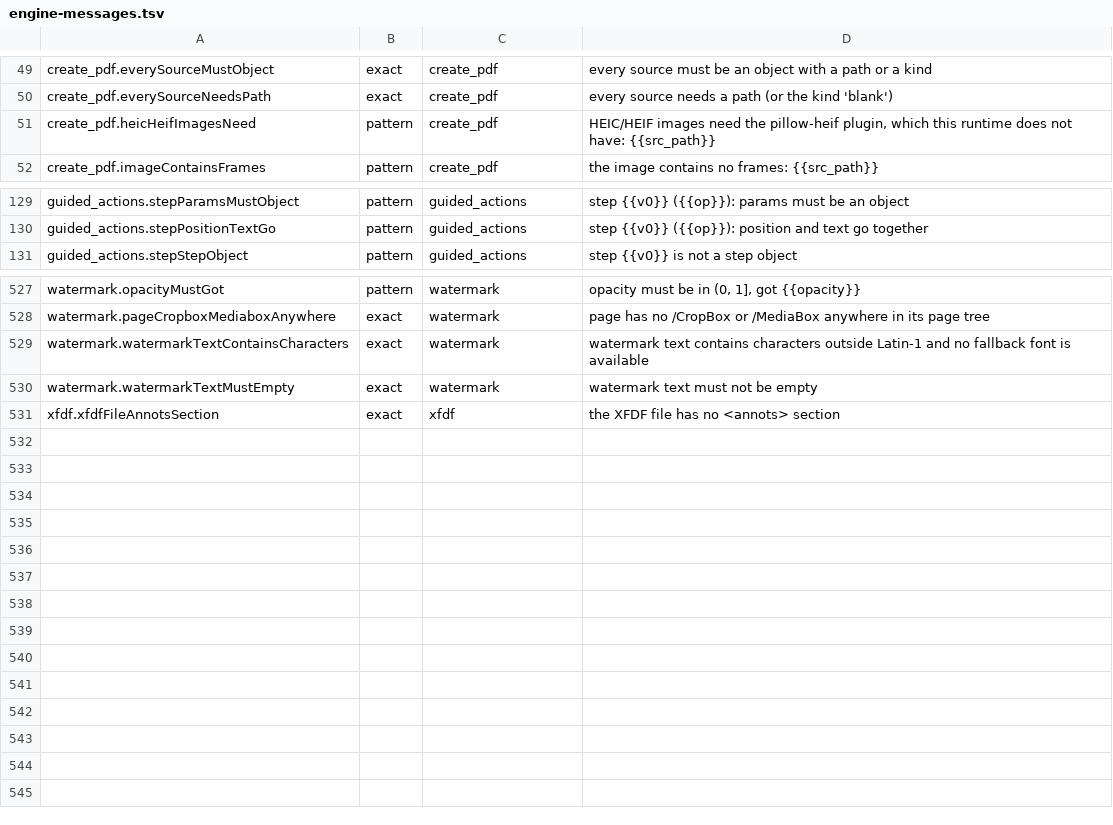
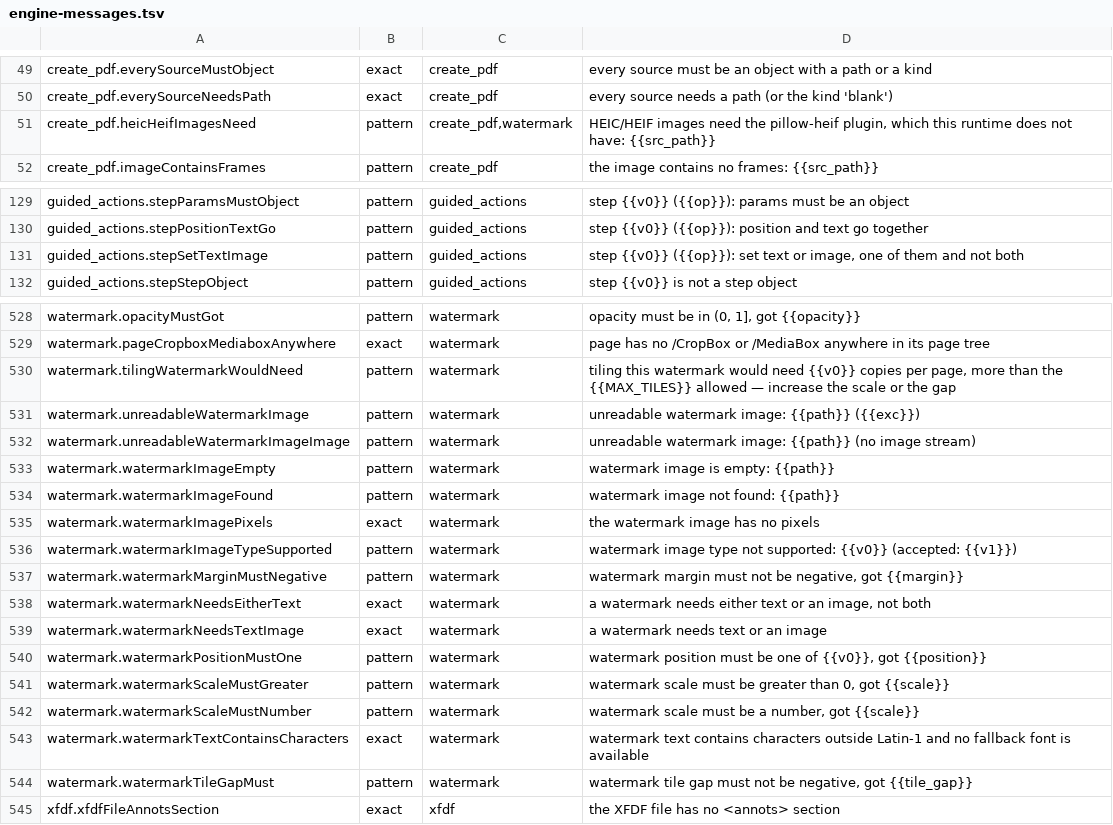
Before and after one commit to jasonulbright/Spectra-PDF, a TSV file: src/renderer/locales/engine-messages.tsv, drawn as a sheet; only a part is shown, gaps mark what is left out.

```diff
--- a/src/renderer/locales/engine-messages.tsv
+++ b/src/renderer/locales/engine-messages.tsv
@@ -50,3 +50,3 @@ create_pdf.everySourceMustObject	exact	create_pdf	every source must be an object
 create_pdf.everySourceNeedsPath	exact	create_pdf	every source needs a path (or the kind 'blank')
-create_pdf.heicHeifImagesNeed	pattern	create_pdf	HEIC/HEIF images need the pillow-heif plugin, which this runtime does not have: {{src_path}}
+create_pdf.heicHeifImagesNeed	pattern	create_pdf,watermark	HEIC/HEIF images need the pillow-heif plugin, which this runtime does not have: {{src_path}}
 create_pdf.imageContainsFrames	pattern	create_pdf	the image contains no frames: {{src_path}}
@@ -130,2 +130,3 @@ guided_actions.stepParamsMustObject	pattern	guided_actions	step {{v0}} ({{op}}):
 guided_actions.stepPositionTextGo	pattern	guided_actions	step {{v0}} ({{op}}): position and text go together
+guided_actions.stepSetTextImage	pattern	guided_actions	step {{v0}} ({{op}}): set text or image, one of them and not both
 guided_actions.stepStepObject	pattern	guided_actions	step {{v0}} is not a step object
@@ -528,4 +529,17 @@ watermark.opacityMustGot	pattern	watermark	opacity must be in (0, 1], got {{opac
 watermark.pageCropboxMediaboxAnywhere	exact	watermark	page has no /CropBox or /MediaBox anywhere in its page tree
+watermark.tilingWatermarkWouldNeed	pattern	watermark	tiling this watermark would need {{v0}} copies per page, more than the {{MAX_TILES}} allowed — increase the scale or the gap
+watermark.unreadableWatermarkImage	pattern	watermark	unreadable watermark image: {{path}} ({{exc}})
+watermark.unreadableWatermarkImageImage	pattern	watermark	unreadable watermark image: {{path}} (no image stream)
+watermark.watermarkImageEmpty	pattern	watermark	watermark image is empty: {{path}}
+watermark.watermarkImageFound	pattern	watermark	watermark image not found: {{path}}
+watermark.watermarkImagePixels	exact	watermark	the watermark image has no pixels
+watermark.watermarkImageTypeSupported	pattern	watermark	watermark image type not supported: {{v0}} (accepted: {{v1}})
+watermark.watermarkMarginMustNegative	pattern	watermark	watermark margin must not be negative, got {{margin}}
+watermark.watermarkNeedsEitherText	exact	watermark	a watermark needs either text or an image, not both
+watermark.watermarkNeedsTextImage	exact	watermark	a watermark needs text or an image
+watermark.watermarkPositionMustOne	pattern	watermark	watermark position must be one of {{v0}}, got {{position}}
+watermark.watermarkScaleMustGreater	pattern	watermark	watermark scale must be greater than 0, got {{scale}}
+watermark.watermarkScaleMustNumber	pattern	watermark	watermark scale must be a number, got {{scale}}
 watermark.watermarkTextContainsCharacters	exact	watermark	watermark text contains characters outside Latin-1 and no fallback font is available
-watermark.watermarkTextMustEmpty	exact	watermark	watermark text must not be empty
+watermark.watermarkTileGapMust	pattern	watermark	watermark tile gap must not be negative, got {{tile_gap}}
 xfdf.xfdfFileAnnotsSection	exact	xfdf	the XFDF file has no <annots> section
```
Also changed, not shown: 44 other files.
